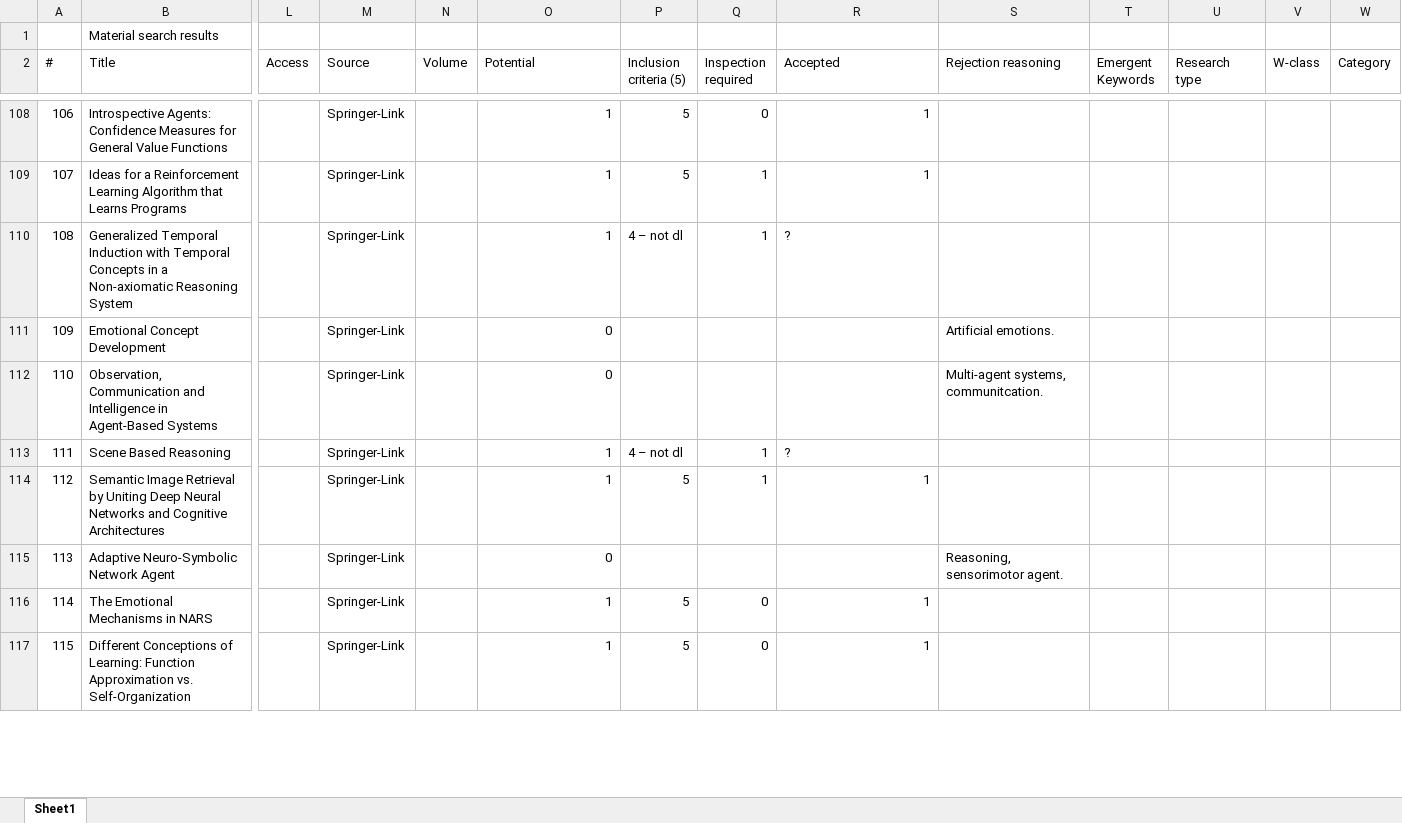
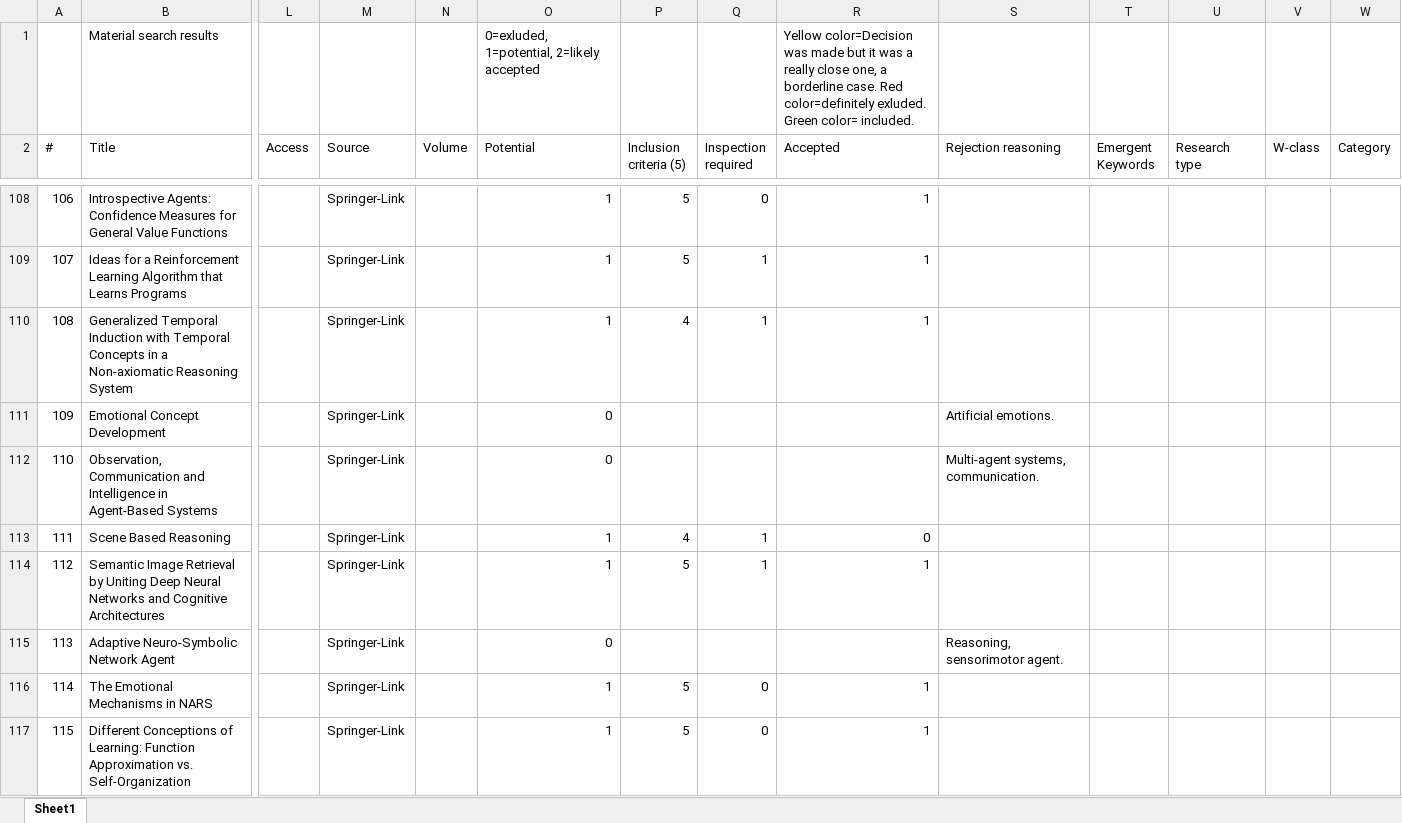
Before and after one commit to Ozame/aigrad, an Excel workbook: gradu/material/final_results.xlsx, sheet Sheet1, drawn as a sheet; only a part is shown, gaps mark what is left out; values as stored, in another font and other column widths than the file's, no cell formats; removed rows and columns are numbered as before the commit, all else as after; rows hold the shown columns only; the diff covers the shown part only; the diff names each change by its address in the sheet, - before the commit and + after, or states it on an @@ line.

Commit message:
Finish phase 2 of inspection- Also add example papers to process description

```diff
--- a/gradu/material/final_results.xlsx (sheet Sheet1)
+++ b/gradu/material/final_results.xlsx (sheet Sheet1)
-row 1:  | Material search results
+row 1:  | Material search results |  |  |  | 0=exluded, 1=potential, 2=likely accepted |  |  | Yellow color=Decision was made but it was a really close one, a borderline case. Red color=definitely exluded. Green color= included.
-P110 (Inclusion criteria (5)): 4 – not dl
+P110 (Inclusion criteria (5)): 4
-R110 (Accepted): ?
+R110 (Accepted): 1
-S112 (Rejection reasoning): Multi-agent systems, communitcation.
+S112 (Rejection reasoning): Multi-agent systems, communication.
-P113 (Inclusion criteria (5)): 4 – not dl
+P113 (Inclusion criteria (5)): 4
-R113 (Accepted): ?
+R113 (Accepted): 0
```
Also changed, not shown: 1 added row, 1 removed row and 13 edited cells elsewhere in this sheet, cell formats, 1 other file.
